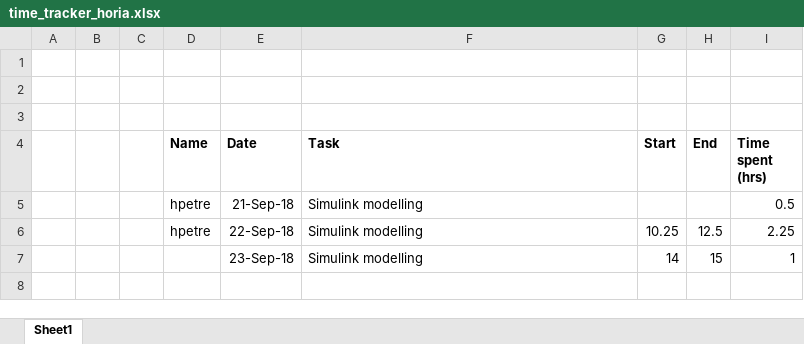
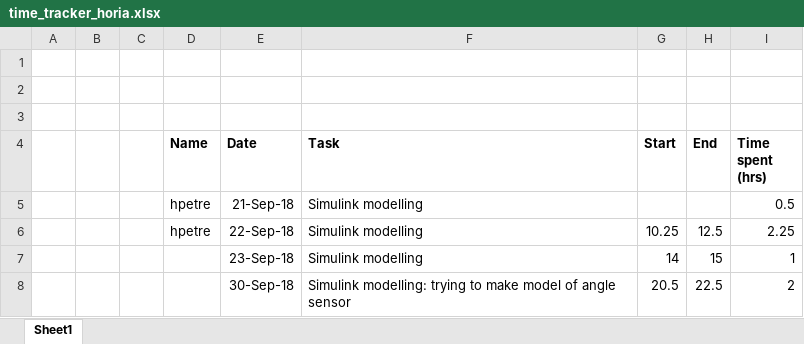
Before and after one commit to hpetre/COEN-6711, an Excel workbook: Time Tracking/time_tracker_horia.xlsx, sheet Sheet1, drawn as a sheet; values as stored, in another font and other column widths than the file's, no borders; the diff names each change by its address in the sheet, - before the commit and + after, or states it on an @@ line.

Commit message:
updated time

```diff
--- a/Time Tracking/time_tracker_horia.xlsx (sheet Sheet1)
+++ b/Time Tracking/time_tracker_horia.xlsx (sheet Sheet1)
+row 8:  |  |  |  | 30-Sep-18 | Simulink modelling: trying to make model of angle sensor | 20.5 | 22.5 | 2
```
